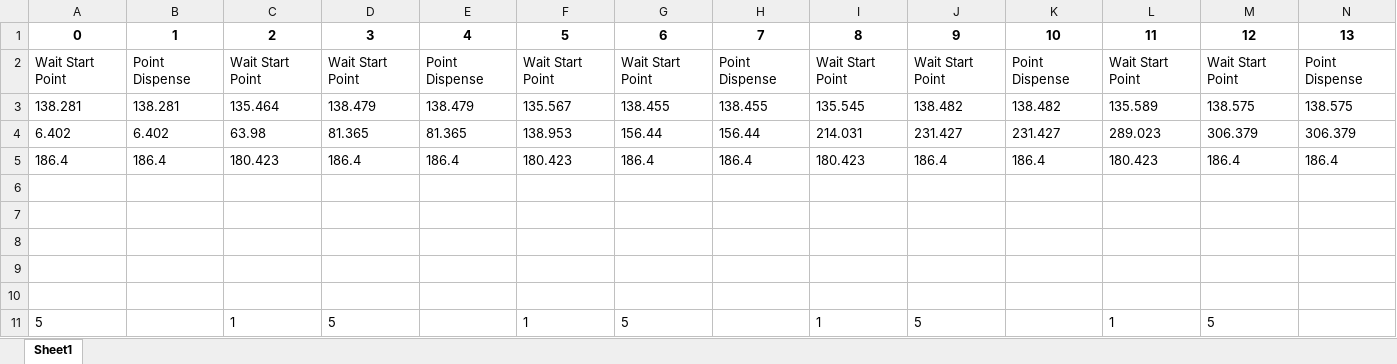
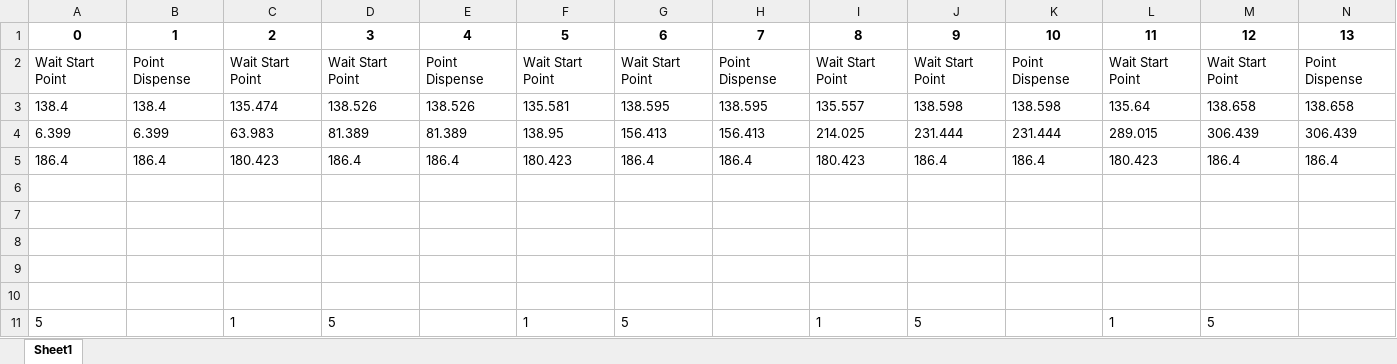
Before and after one commit to mayapageot/gluing_robot_public, an Excel workbook: commends/1_dot_gluing_selected.xlsx, sheet Sheet1, drawn as a sheet; only a part is shown; values as stored, in another font and other column widths than the file's, no borders; removed rows and columns are numbered as before the commit, all else as after; rows hold the shown columns only; the diff names each change by its address in the sheet, - before the commit and + after, or states it on an @@ line.

```diff
--- a/commends/1_dot_gluing_selected.xlsx (sheet Sheet1)
+++ b/commends/1_dot_gluing_selected.xlsx (sheet Sheet1)
-row 3: 138.281 | 138.281 | 135.464 | 138.479 | 138.479 | 135.567 | 138.455 | 138.455 | 135.545 | 138.482 | 138.482 | 135.589 | 138.575 | 138.575
-row 4: 6.402 | 6.402 | 63.98 | 81.365 | 81.365 | 138.953 | 156.44 | 156.44 | 214.031 | 231.427 | 231.427 | 289.023 | 306.379 | 306.379
+row 3: 138.4 | 138.4 | 135.474 | 138.526 | 138.526 | 135.581 | 138.595 | 138.595 | 135.557 | 138.598 | 138.598 | 135.64 | 138.658 | 138.658
+row 4: 6.399 | 6.399 | 63.983 | 81.389 | 81.389 | 138.95 | 156.413 | 156.413 | 214.025 | 231.444 | 231.444 | 289.015 | 306.439 | 306.439
```
Also changed, not shown: commends/commend.xlsx, commends/corrected_commend.xlsx, 3 other files.
